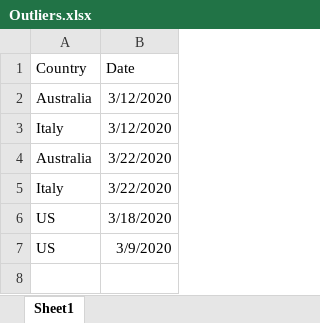
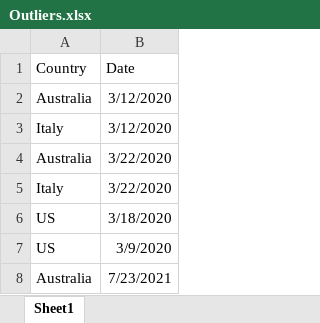
Before and after one commit to nikTheCosmoGuy/Covid-analysis, an Excel workbook: Outliers.xlsx, sheet Sheet1, drawn as a sheet; values as stored, in another font and other column widths than the file's, no borders; the diff names each change by its address in the sheet, - before the commit and + after, or states it on an @@ line.

Commit message:
Update Outliers.xlsx

```diff
--- a/Outliers.xlsx (sheet Sheet1)
+++ b/Outliers.xlsx (sheet Sheet1)
+row 8: Australia | 7/23/2021
```
